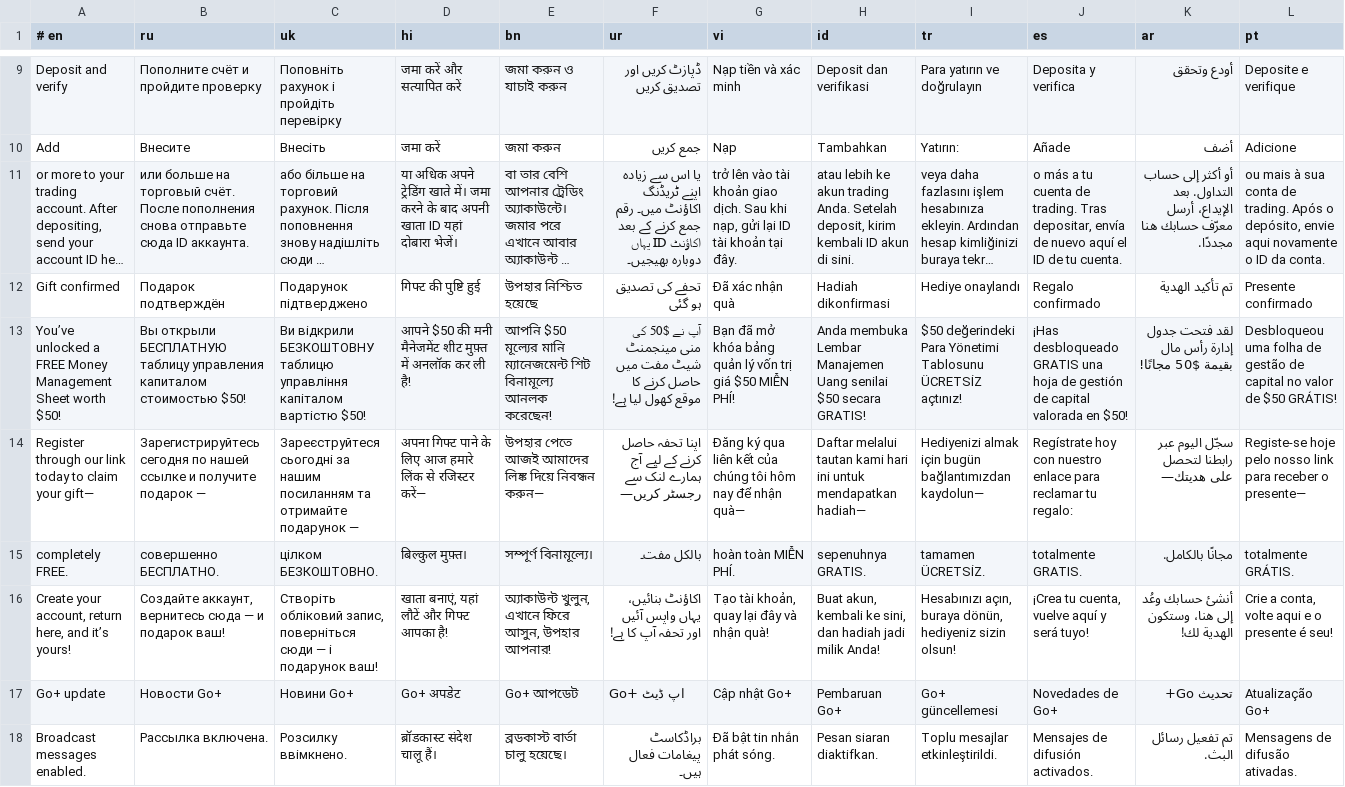
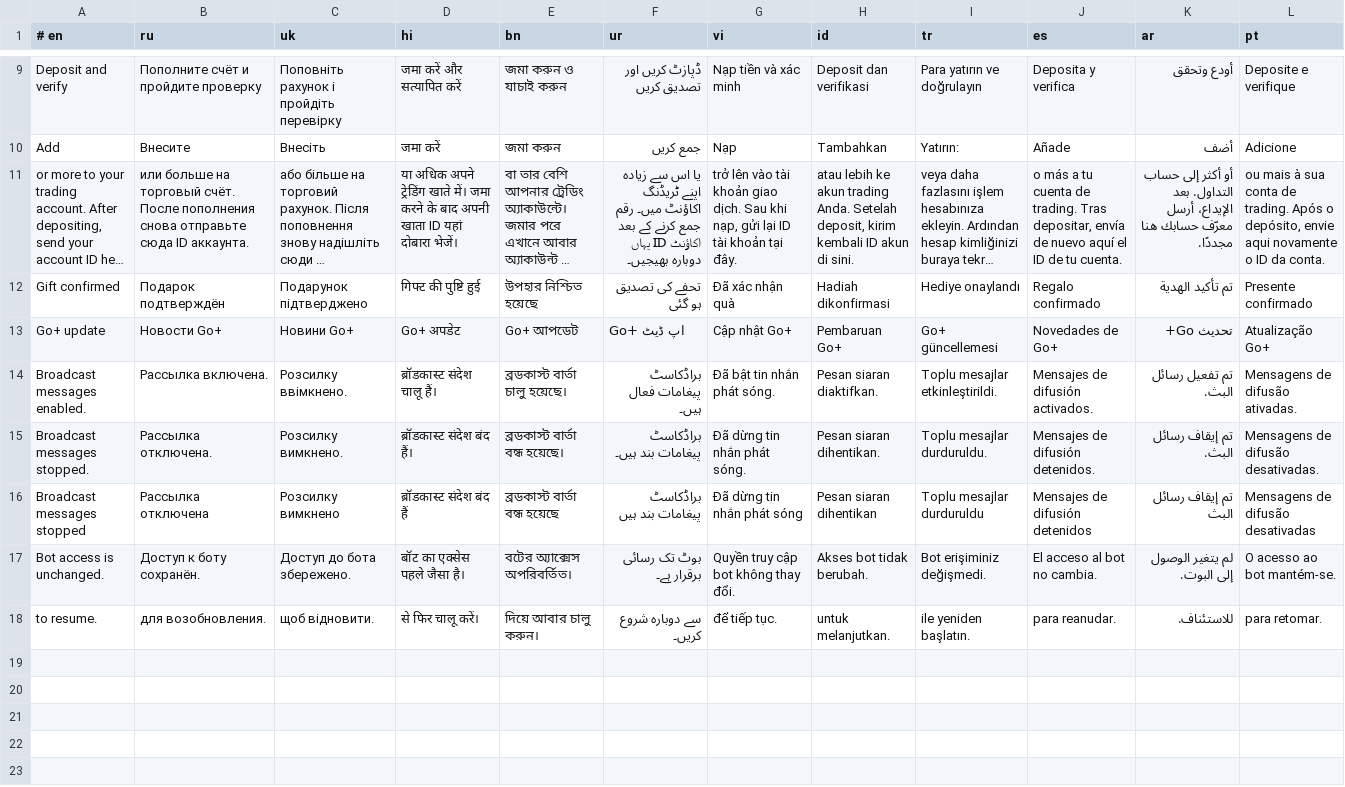
Before and after one commit to neetud252-create/funnel-bot, a TSV file: locales/gift.tsv, drawn as a sheet; only a part is shown, gaps mark what is left out; the shorter side is filled out with more unchanged rows; long unchanged cells end in …; the diff names each change by its address in the sheet, - before the commit and + after, or states it on an @@ line.

Commit message:
Remove the automatic gift promotion from registration

```diff
--- a/locales/gift.tsv
+++ b/locales/gift.tsv
-row 13: You’ve unlocked a FREE Money Management Sheet worth $50! | Вы открыли БЕСПЛАТНУЮ таблицу управления капиталом стоимостью $50! | Ви відкрили БЕЗКОШТОВНУ таблицю управління капіталом вартістю $50! | आपने $50 की मनी मैनेजमेंट शीट मुफ़्त में अनलॉक कर ली है! | আপনি $50 মূল্যের মানি ম্যানেজমেন্ট শিট বিনামূল্যে আনলক করেছেন! | آپ نے $50 کی منی مینجمنٹ شیٹ مفت میں حاصل کرنے کا موقع کھول لیا ہے! | Bạn đã mở khóa bảng quản lý vốn trị giá $50 MIỄN PHÍ! | Anda membuka Lembar Manajemen Uang senilai $50 secara GRATIS! | $50 değerindeki Para Yönetimi Tablosunu ÜCRETSİZ açtınız! | ¡Has desbloqueado GRATIS una hoja de gestión de capital valorada en $50! | لقد فتحت جدول إدارة رأس مال بقيمة $50 مجانًا! | Desbloqueou uma folha de gestão de capital no valor de $50 GRÁTIS!
-row 14: Register through our link today to claim your gift— | Зарегистрируйтесь сегодня по нашей ссылке и получите подарок — | Зареєструйтеся сьогодні за нашим посиланням та отримайте подарунок — | अपना गिफ्ट पाने के लिए आज हमारे लिंक से रजिस्टर करें— | উপহার পেতে আজই আমাদের লিঙ্ক দিয়ে নিবন্ধন করুন— | اپنا تحفہ حاصل کرنے کے لیے آج ہمارے لنک سے رجسٹر کریں— | Đăng ký qua liên kết của chúng tôi hôm nay để nhận quà— | Daftar melalui tautan kami hari ini untuk mendapatkan hadiah— | Hediyenizi almak için bugün bağlantımızdan kaydolun— | Regístrate hoy con nuestro enlace para reclamar tu regalo: | سجّل اليوم عبر رابطنا لتحصل على هديتك— | Registe-se hoje pelo nosso link para receber o presente—
-row 15: completely FREE. | совершенно БЕСПЛАТНО. | цілком БЕЗКОШТОВНО. | बिल्कुल मुफ़्त। | সম্পূর্ণ বিনামূল্যে। | بالکل مفت۔ | hoàn toàn MIỄN PHÍ. | sepenuhnya GRATIS. | tamamen ÜCRETSİZ. | totalmente GRATIS. | مجانًا بالكامل. | totalmente GRÁTIS.
-row 16: Create your account, return here, and it’s yours! | Создайте аккаунт, вернитесь сюда — и подарок ваш! | Створіть обліковий запис, поверніться сюди — і подарунок ваш! | खाता बनाएं, यहां लौटें और गिफ्ट आपका है! | অ্যাকাউন্ট খুলুন, এখানে ফিরে আসুন, উপহার আপনার! | اکاؤنٹ بنائیں، یہاں واپس آئیں اور تحفہ آپ کا ہے! | Tạo tài khoản, quay lại đây và nhận quà! | Buat akun, kembali ke sini, dan hadiah jadi milik Anda! | Hesabınızı açın, buraya dönün, hediyeniz sizin olsun! | ¡Crea tu cuenta, vuelve aquí y será tuyo! | أنشئ حسابك وعُد إلى هنا، وستكون الهدية لك! | Crie a conta, volte aqui e o presente é seu!
```
Also changed, not shown: 6 other files.
